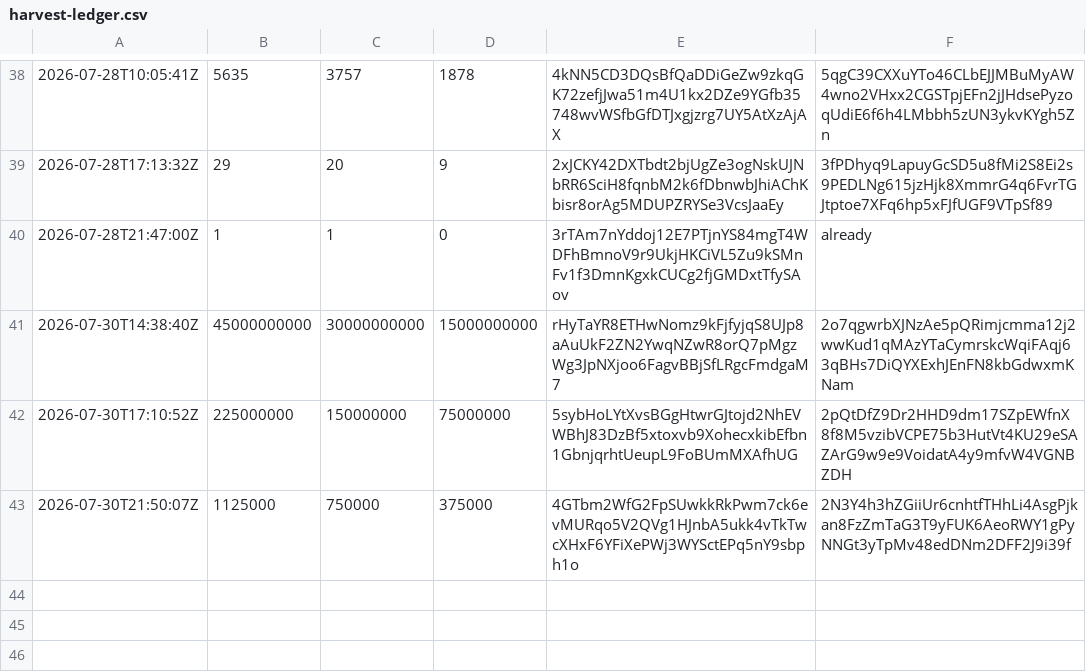
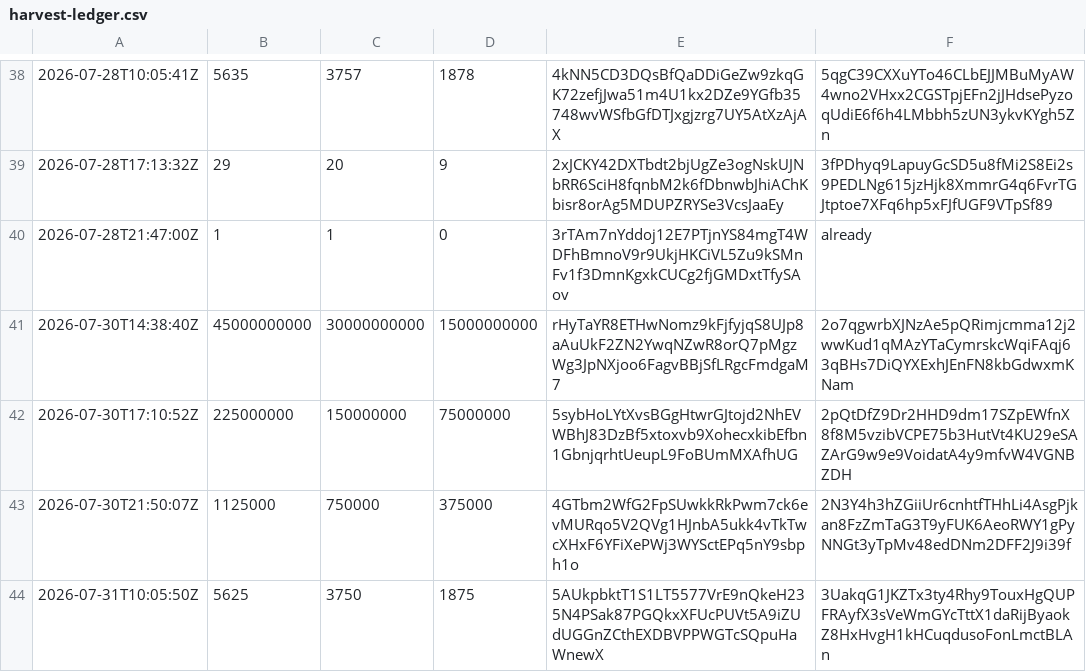
Before and after one commit to AshandEmber-Sol/-ASHEM, a CSV file: state/harvest-ledger.csv, drawn as a sheet; only a part is shown, gaps mark what is left out; the diff names each change by its address in the sheet, - before the commit and + after, or states it on an @@ line.

```diff
--- a/state/harvest-ledger.csv
+++ b/state/harvest-ledger.csv
+row 44: 2026-07-31T10:05:50Z | 5625 | 3750 | 1875 | 5AUkpbktT1S1LT5577VrE9nQkeH235N4PSak87PGQkxXFUcPUVt5A9iZUdUGGnZCthEXDBVPPWGTcSQpuHaWnewX | 3UakqG1JKZTx3ty4Rhy9TouxHgQUPFRAyfX3sVeWmGYcTttX1daRijByaokZ8HxHvgH1kHCuqdusoFonLmctBLAn
```
Also changed, not shown: state/supply-history.csv, 2 other files.
